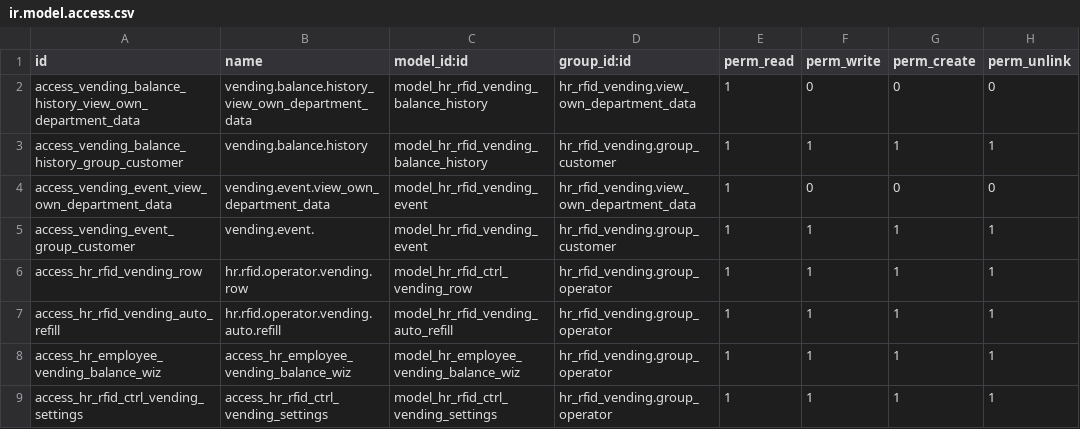
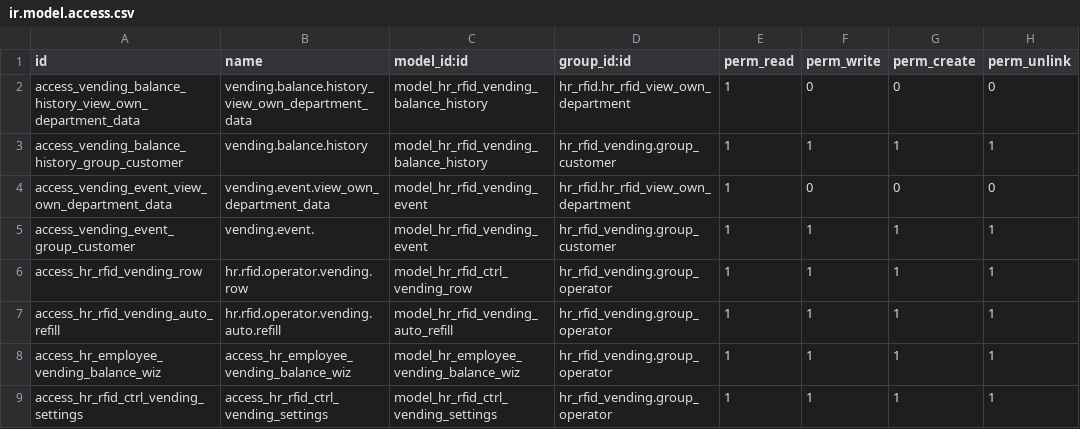
Before and after one commit to polimex/polimex-rfid, a CSV file: hr_rfid_vending/security/ir.model.access.csv, drawn as a sheet.

Commit message:
FIX Vending rights

```diff
--- a/hr_rfid_vending/security/ir.model.access.csv
+++ b/hr_rfid_vending/security/ir.model.access.csv
@@ -1,5 +1,5 @@
 id,name,model_id:id,group_id:id,perm_read,perm_write,perm_create,perm_unlink
-access_vending_balance_history_view_own_department_data,vending.balance.history_view_own_department_data,model_hr_rfid_vending_balance_history,hr_rfid_vending.view_own_department_data,1,0,0,0
+access_vending_balance_history_view_own_department_data,vending.balance.history_view_own_department_data,model_hr_rfid_vending_balance_history,hr_rfid.hr_rfid_view_own_department,1,0,0,0
 access_vending_balance_history_group_customer,vending.balance.history,model_hr_rfid_vending_balance_history,hr_rfid_vending.group_customer,1,1,1,1
-access_vending_event_view_own_department_data,vending.event.view_own_department_data,model_hr_rfid_vending_event,hr_rfid_vending.view_own_department_data,1,0,0,0
+access_vending_event_view_own_department_data,vending.event.view_own_department_data,model_hr_rfid_vending_event,hr_rfid.hr_rfid_view_own_department,1,0,0,0
 access_vending_event_group_customer,vending.event.,model_hr_rfid_vending_event,hr_rfid_vending.group_customer,1,1,1,1
```
Also changed, not shown: 2 other files.
